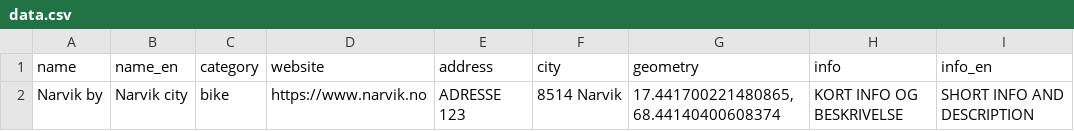
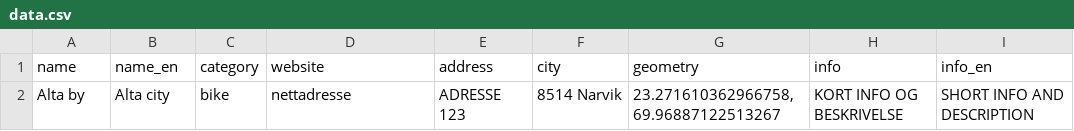
Before and after one commit to fivh-tromso/guide, a CSV file: alta/data.csv, drawn as a sheet; only a part is shown; the diff names each change by its address in the sheet, - before the commit and + after, or states it on an @@ line.

Commit message:
Update data.csv

```diff
--- a/alta/data.csv
+++ b/alta/data.csv
-A2 (name): Narvik by
+A2 (name): Alta by
-B2 (name_en): Narvik city
+B2 (name_en): Alta city
-D2 (website): https://www.narvik.no
+D2 (website): nettadresse
-G2 (geometry): 17.441700221480865, 68.44140400608374
+G2 (geometry): 23.271610362966758, 69.96887122513267
```
